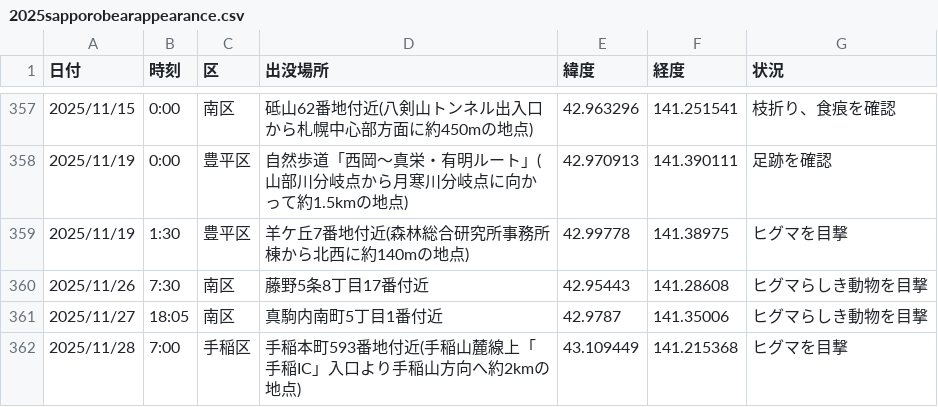
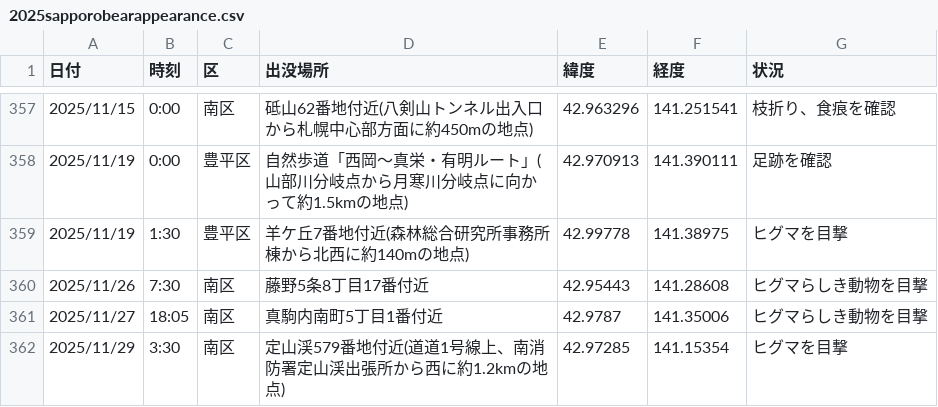
Before and after one commit to tomohiro-kudo-dev/bear-map, a CSV file: data/2025sapporobearappearance.csv, drawn as a sheet; only a part is shown, gaps mark what is left out; removed rows and columns are numbered as before the commit, all else as after; the diff names each change by its address in the sheet, - before the commit and + after, or states it on an @@ line.

Commit message:
Upload new data

```diff
--- a/data/2025sapporobearappearance.csv
+++ b/data/2025sapporobearappearance.csv
-row 362: 2025/11/28 | 7:00 | 手稲区 | 手稲本町593番地付近(手稲山麓線上「手稲IC」入口より手稲山方向へ約2kmの地点) | 43.109449 | 141.215368 | ヒグマを目撃
+row 362: 2025/11/29 | 3:30 | 南区 | 定山渓579番地付近(道道1号線上、南消防署定山渓出張所から西に約1.2kmの地点) | 42.97285 | 141.15354 | ヒグマを目撃
```
